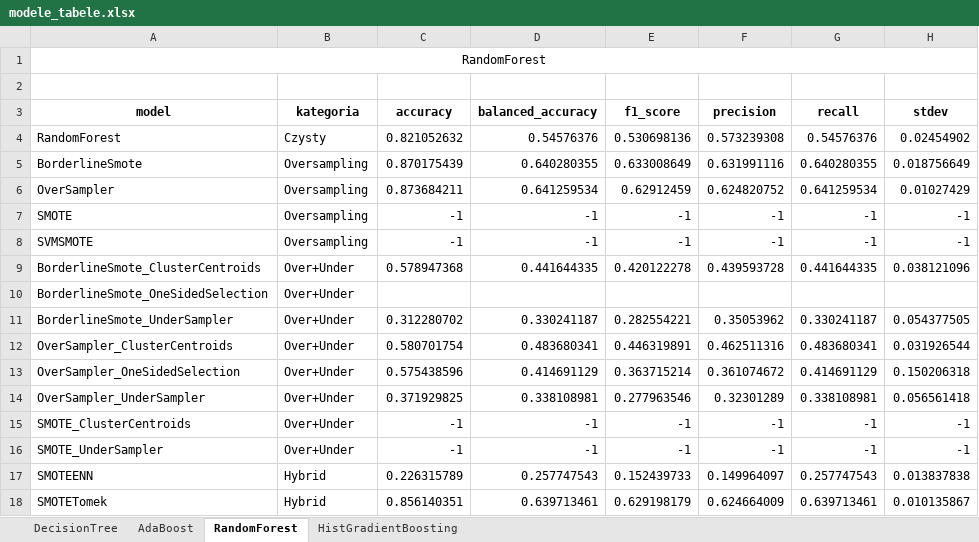
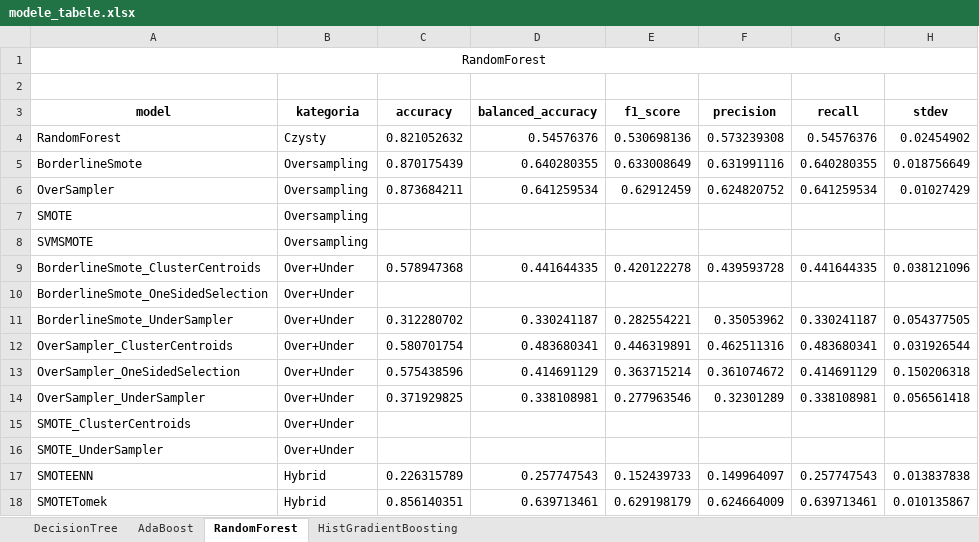
Before and after one commit to StopThatCart/Magisterka, an Excel workbook: projekt 2 rekonstrukcja/modele_tabele.xlsx, sheet RandomForest, drawn as a sheet; values as stored, in another font and other column widths than the file's, no borders; removed rows and columns are numbered as before the commit, all else as after; the diff names each change by its address in the sheet, - before the commit and + after, or states it on an @@ line.

```diff
--- a/projekt 2 rekonstrukcja/modele_tabele.xlsx (sheet RandomForest)
+++ b/projekt 2 rekonstrukcja/modele_tabele.xlsx (sheet RandomForest)
-row 7: SMOTE | Oversampling | -1 | -1 | -1 | -1 | -1 | -1
-row 8: SVMSMOTE | Oversampling | -1 | -1 | -1 | -1 | -1 | -1
+row 7: SMOTE | Oversampling
+row 8: SVMSMOTE | Oversampling
-row 15: SMOTE_ClusterCentroids | Over+Under | -1 | -1 | -1 | -1 | -1 | -1
-row 16: SMOTE_UnderSampler | Over+Under | -1 | -1 | -1 | -1 | -1 | -1
+row 15: SMOTE_ClusterCentroids | Over+Under
+row 16: SMOTE_UnderSampler | Over+Under
```
Also changed, not shown: sheet AdaBoost, sheet DecisionTree, sheet HistGradientBoosting, projekt 2 rekonstrukcja/modele_tabele_jedna.xlsx, projekt 2 rekonstrukcja/wyniki_sel_features.xlsx, 4 other files.
